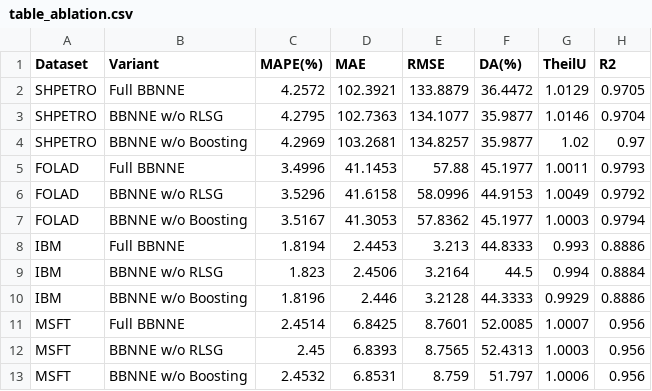
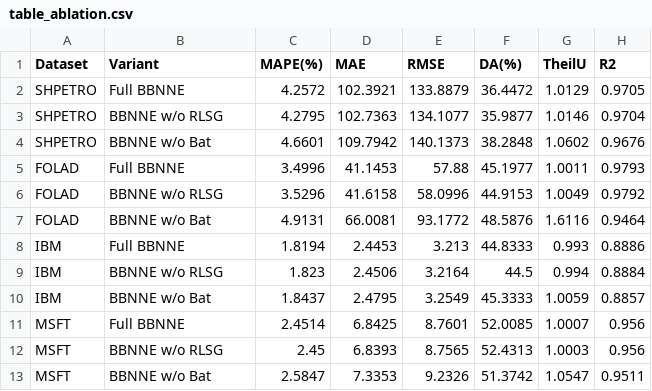
Before and after one commit to hosseinmoodi1/BBNNE-Forecasting, a CSV file: results/table_ablation.csv, drawn as a sheet; removed rows and columns are numbered as before the commit, all else as after; the diff names each change by its address in the sheet, - before the commit and + after, or states it on an @@ line.

```diff
--- a/results/table_ablation.csv
+++ b/results/table_ablation.csv
-row 4: SHPETRO | BBNNE w/o Boosting | 4.2969 | 103.2681 | 134.8257 | 35.9877 | 1.02 | 0.97
+row 4: SHPETRO | BBNNE w/o Bat | 4.6601 | 109.7942 | 140.1373 | 38.2848 | 1.0602 | 0.9676
-row 7: FOLAD | BBNNE w/o Boosting | 3.5167 | 41.3053 | 57.8362 | 45.1977 | 1.0003 | 0.9794
+row 7: FOLAD | BBNNE w/o Bat | 4.9131 | 66.0081 | 93.1772 | 48.5876 | 1.6116 | 0.9464
-row 10: IBM | BBNNE w/o Boosting | 1.8196 | 2.446 | 3.2128 | 44.3333 | 0.9929 | 0.8886
+row 10: IBM | BBNNE w/o Bat | 1.8437 | 2.4795 | 3.2549 | 45.3333 | 1.0059 | 0.8857
-row 13: MSFT | BBNNE w/o Boosting | 2.4532 | 6.8531 | 8.759 | 51.797 | 1.0006 | 0.956
+row 13: MSFT | BBNNE w/o Bat | 2.5847 | 7.3353 | 9.2326 | 51.3742 | 1.0547 | 0.9511
```
Also changed, not shown: results/table6_summary.csv, results/table_ablation_wilcoxon.csv, 6 other files.
